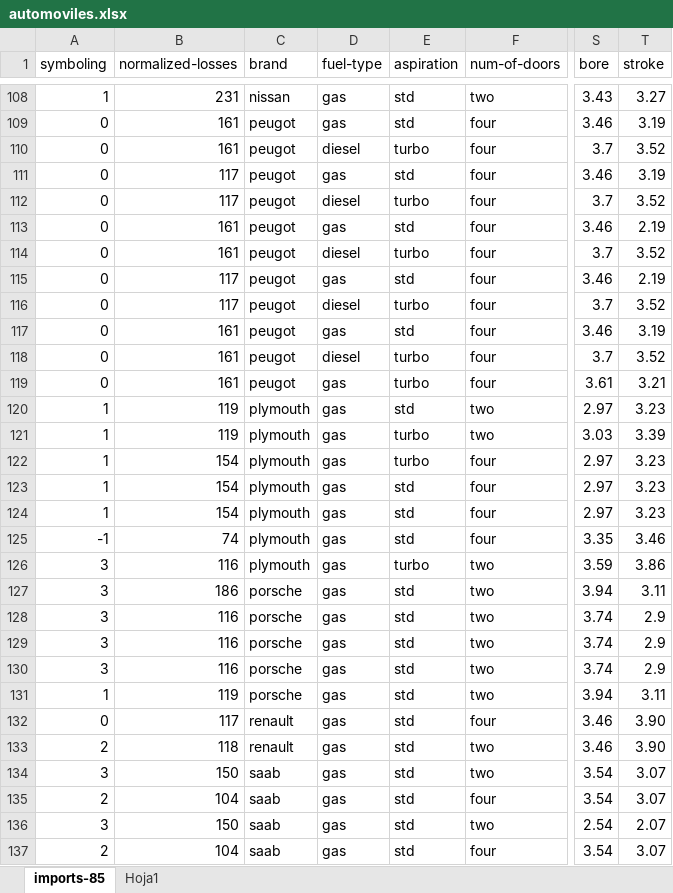
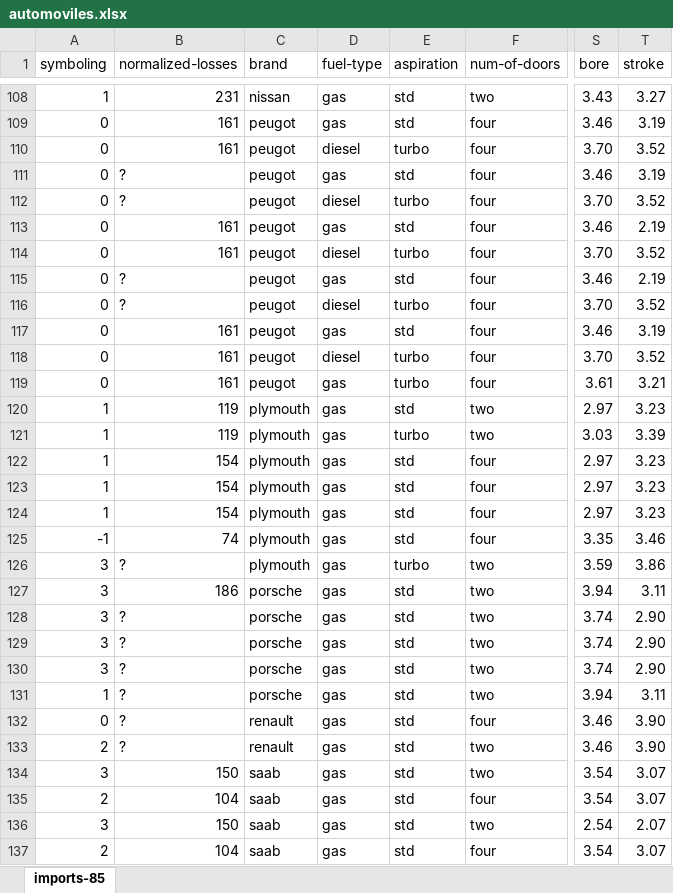
Before and after one commit to Andres-Shadow/artificial-intelligence, an Excel workbook: datasets-raw/automoviles.xlsx, sheet imports-85, drawn as a sheet; only a part is shown, gaps mark what is left out; values as stored, in another font and other column widths than the file's, no cell formats; charts and pictures not drawn; the diff covers the shown part only; the diff names each change by its address in the sheet, - before the commit and + after, or states it on an @@ line.

```diff
--- a/datasets-raw/automoviles.xlsx (sheet imports-85)
+++ b/datasets-raw/automoviles.xlsx (sheet imports-85)
-sheet tab: Hoja1
-S110 (bore): 3.7
+S110 (bore): 3.70
-B111:B112 (normalized-losses): 117
+B111:B112 (normalized-losses): ?
-S112 (bore): 3.7
+S112 (bore): 3.70
-S114 (bore): 3.7
+S114 (bore): 3.70
-B115:B116 (normalized-losses): 117
+B115:B116 (normalized-losses): ?
-S116 (bore): 3.7
+S116 (bore): 3.70
-S118 (bore): 3.7
+S118 (bore): 3.70
-E122 (aspiration): turbo
+E122 (aspiration): std
-B126 (normalized-losses): 116
+B126 (normalized-losses): ?
-B128:B130 (normalized-losses): 116
+B128:B130 (normalized-losses): ?
-T128:T130 (stroke): 2.9
+T128:T130 (stroke): 2.90
-B131 (normalized-losses): 119
+B131 (normalized-losses): ?
-B132 (normalized-losses): 117
+B132 (normalized-losses): ?
-B133 (normalized-losses): 118
+B133 (normalized-losses): ?
```
Also changed, not shown: 2 removed rows and 50 edited cells elsewhere in this sheet, cell formats, charts or pictures.
